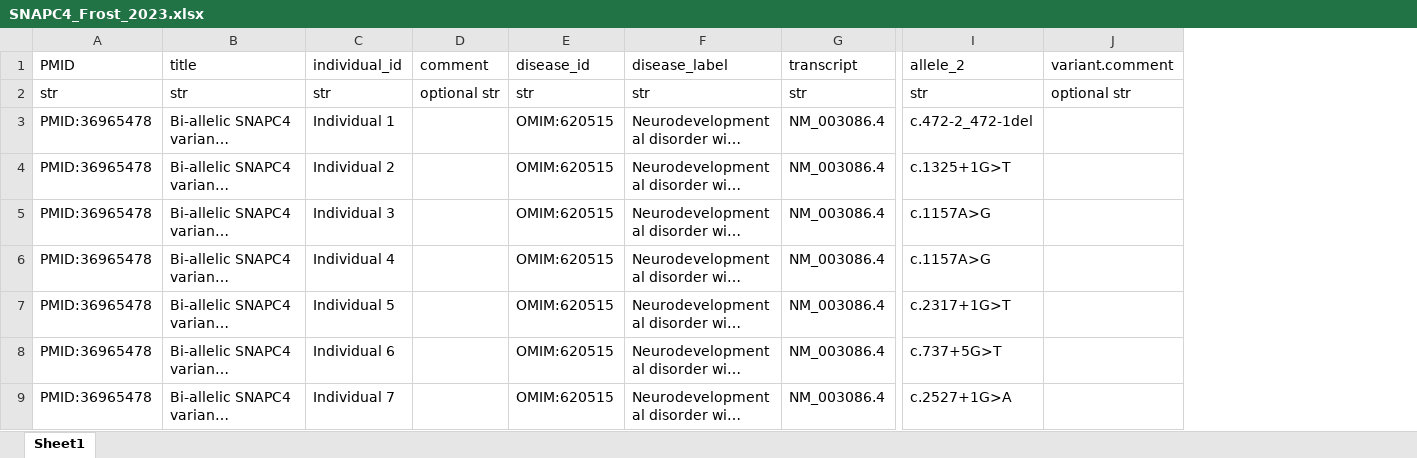
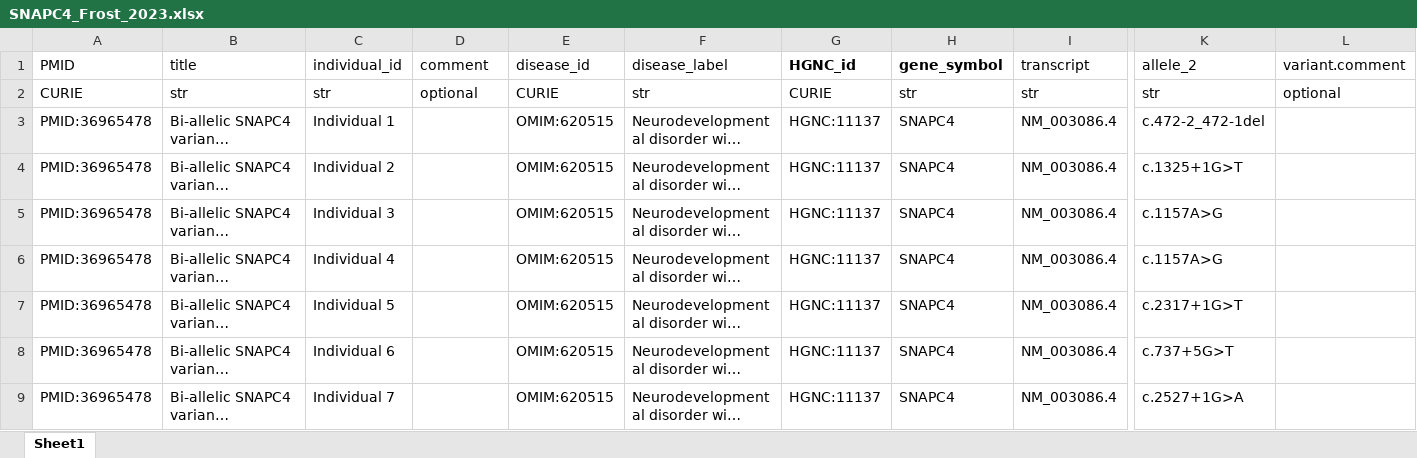
Before and after one commit to monarch-initiative/phenopacket-store, an Excel workbook: notebooks/SNAPC4/input/SNAPC4_Frost_2023.xlsx, sheet Sheet1, drawn as a sheet; only a part is shown, gaps mark what is left out; long unchanged cells end in …; values as stored, in another font and other column widths than the file's, no borders; addresses are those after the commit; the diff names each change by its address in the sheet, - before the commit and + after, or states it on an @@ line.

```diff
--- a/notebooks/SNAPC4/input/SNAPC4_Frost_2023.xlsx (sheet Sheet1)
+++ b/notebooks/SNAPC4/input/SNAPC4_Frost_2023.xlsx (sheet Sheet1)
+column G (HGNC_id), rows 2-9: CURIE | HGNC:11137 | HGNC:11137 | HGNC:11137 | HGNC:11137 | HGNC:11137 | HGNC:11137 | HGNC:11137
+column H (gene_symbol), rows 2-9: str | SNAPC4 | SNAPC4 | SNAPC4 | SNAPC4 | SNAPC4 | SNAPC4 | SNAPC4
-A2 (PMID): str
+A2 (PMID): CURIE
-D2 (comment): optional str
+D2 (comment): optional
-E2 (disease_id): str
+E2 (disease_id): CURIE
-L2 (variant.comment): optional str
+L2 (variant.comment): optional
```
Also changed, not shown: 11 other files.
